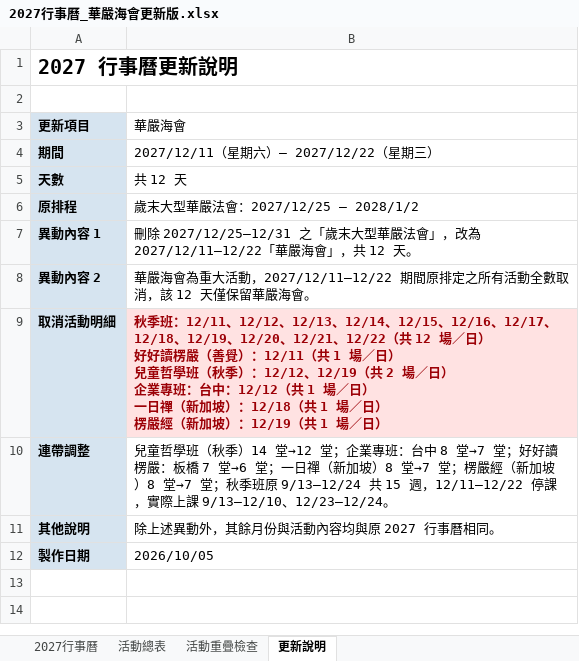
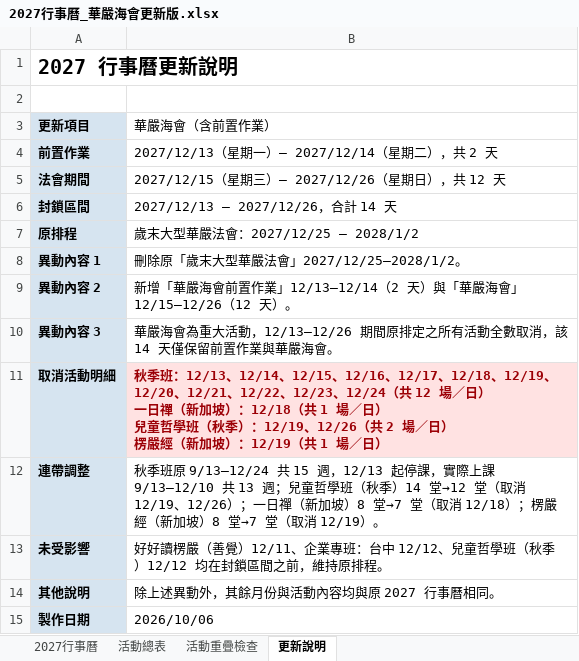
Before and after one commit to twnyda07/baoyan-53can, an Excel workbook: 行事曆/2027行事曆_華嚴海會更新版.xlsx, sheet 更新說明, drawn as a sheet; values as stored, in another font and other column widths than the file's, no borders; removed rows and columns are numbered as before the commit, all else as after; ↵ is a line break in a cell; the diff names each change by its address in the sheet, - before the commit and + after, or states it on an @@ line.

```diff
--- a/行事曆/2027行事曆_華嚴海會更新版.xlsx (sheet 更新說明)
+++ b/行事曆/2027行事曆_華嚴海會更新版.xlsx (sheet 更新說明)
-B3: 華嚴海會
+B3: 華嚴海會（含前置作業）
-row 4: 期間 | 2027/12/11（星期六）– 2027/12/22（星期三）
-row 5: 天數 | 共 12 天
+row 4: 前置作業 | 2027/12/13（星期一）– 2027/12/14（星期二），共 2 天
+row 5: 法會期間 | 2027/12/15（星期三）– 2027/12/26（星期日），共 12 天
+row 6: 封鎖區間 | 2027/12/13 – 2027/12/26，合計 14 天
-B8 (華嚴海會（含前置作業）): 刪除 2027/12/25–12/31 之「歲末大型華嚴法會」，改為 2027/12/11–12/22「華嚴海會」，共 12 天。
+B8 (華嚴海會（含前置作業）): 刪除原「歲末大型華嚴法會」2027/12/25–2028/1/2。
-B9 (華嚴海會（含前置作業）): 華嚴海會為重大活動，2027/12/11–12/22 期間原排定之所有活動全數取消，該 12 天僅保留華嚴海會。
+B9 (華嚴海會（含前置作業）): 新增「華嚴海會前置作業」12/13–12/14（2 天）與「華嚴海會」12/15–12/26（12 天）。
+row 10: 異動內容 3 | 華嚴海會為重大活動，12/13–12/26 期間原排定之所有活動全數取消，該 14 天僅保留前置作業與華嚴海會。
-B11 (華嚴海會（含前置作業）): 秋季班：12/11、12/12、12/13、12/14、12/15、12/16、12/17、12/18、12/19、12/20、12/21、12/22（共 12 場／日） ↵ 好好讀楞嚴（善覺）：12/11（共 1 場／日） ↵ 兒童哲學班（秋季）：12/12、12/19（共 2 場／日） ↵ 企業專班：台中：12/12（共 1 場／日） ↵ 一日禪（新加坡）：12/18（共 1 場／日）…
+B11 (華嚴海會（含前置作業）): 秋季班：12/13、12/14、12/15、12/16、12/17、12/18、12/19、12/20、12/21、12/22、12/23、12/24（共 12 場／日） ↵ 一日禪（新加坡）：12/18（共 1 場／日） ↵ 兒童哲學班（秋季）：12/19、12/26（共 2 場／日）…
-B12 (華嚴海會（含前置作業）): 兒童哲學班（秋季）14 堂→12 堂；企業專班：台中 8 堂→7 堂；好好讀楞嚴：板橋 7 堂→6 堂；一日禪（新加坡）8 堂→7 堂；楞嚴經（新加坡）8 堂→7 堂；秋季班原 9/13–12/24 共 15 週，12/11–12/22 停課，實際上課 9/13–12/10、12/23–12/24。
+B12 (華嚴海會（含前置作業）): 秋季班原 9/13–12/24 共 15 週，12/13 起停課，實際上課 9/13–12/10 共 13 週；兒童哲學班（秋季）14 堂→12 堂（取消 12/19、12/26）；一日禪（新加坡）8 堂→7 堂（取消 12/18）；楞嚴經（新加坡）8 堂→7 堂（取消 12/19）。
+row 13: 未受影響 | 好好讀楞嚴（善覺）12/11、企業專班：台中 12/12、兒童哲學班（秋季）12/12 均在封鎖區間之前，維持原排程。
-B15 (華嚴海會（含前置作業）): 2026/10/05
+B15 (華嚴海會（含前置作業）): 2026/10/06
```
Also changed, not shown: sheet 活動總表, sheet 活動重疊檢查, sheet 2027行事曆, 3 other files.
